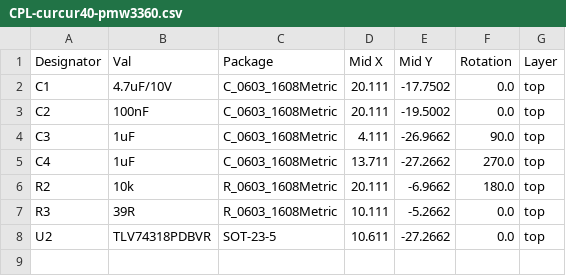
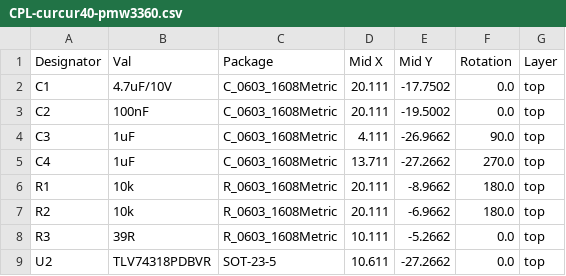
Before and after one commit to oktntko/curcur40, a CSV file: pcbs/curcur40/pmw3360/jlcpcb/production_files/CPL-curcur40-pmw3360.csv, drawn as a sheet; the diff names each change by its address in the sheet, - before the commit and + after, or states it on an @@ line.

```diff
--- a/pcbs/curcur40/pmw3360/jlcpcb/production_files/CPL-curcur40-pmw3360.csv
+++ b/pcbs/curcur40/pmw3360/jlcpcb/production_files/CPL-curcur40-pmw3360.csv
+row 6: R1 | 10k | R_0603_1608Metric | 20.111 | -8.9662 | 180.0 | top
```
Also changed, not shown: pcbs/curcur40/pmw3360/jlcpcb/production_files/BOM-curcur40-pmw3360.csv, 32 other files.
